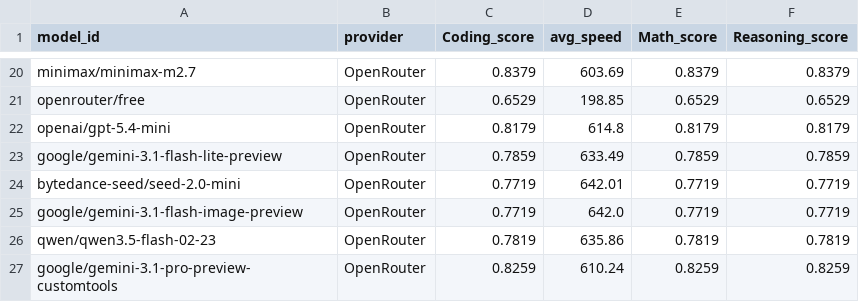
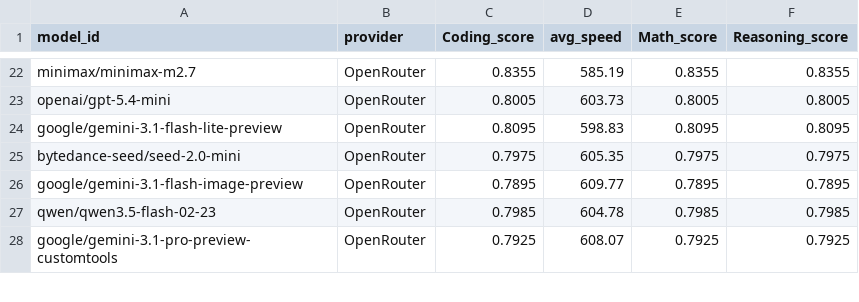
Before and after one commit to Ajithkelangath/ModelRadar-AI, a CSV file: data/benchmark_results.csv, drawn as a sheet; only a part is shown, gaps mark what is left out; removed rows and columns are numbered as before the commit, all else as after; the diff covers the shown part only; the diff names each change by its address in the sheet, - before the commit and + after, or states it on an @@ line.

```diff
--- a/data/benchmark_results.csv
+++ b/data/benchmark_results.csv
-C22 (Coding_score): 0.8379
+C22 (Coding_score): 0.8355
-D22 (avg_speed): 603.69
+D22 (avg_speed): 585.19
-E22 (Math_score): 0.8379
+E22 (Math_score): 0.8355
-F22 (Reasoning_score): 0.8379
+F22 (Reasoning_score): 0.8355
-row 21: openrouter/free | OpenRouter | 0.6529 | 198.85 | 0.6529 | 0.6529
-C23 (Coding_score): 0.8179
+C23 (Coding_score): 0.8005
-D23 (avg_speed): 614.8
+D23 (avg_speed): 603.73
-E23 (Math_score): 0.8179
+E23 (Math_score): 0.8005
-F23 (Reasoning_score): 0.8179
+F23 (Reasoning_score): 0.8005
-C24 (Coding_score): 0.7859
+C24 (Coding_score): 0.8095
-D24 (avg_speed): 633.49
+D24 (avg_speed): 598.83
-E24 (Math_score): 0.7859
+E24 (Math_score): 0.8095
-F24 (Reasoning_score): 0.7859
+F24 (Reasoning_score): 0.8095
-C25 (Coding_score): 0.7719
+C25 (Coding_score): 0.7975
-D25 (avg_speed): 642.01
+D25 (avg_speed): 605.35
-E25 (Math_score): 0.7719
+E25 (Math_score): 0.7975
-F25 (Reasoning_score): 0.7719
+F25 (Reasoning_score): 0.7975
-C26 (Coding_score): 0.7719
+C26 (Coding_score): 0.7895
-D26 (avg_speed): 642.0
+D26 (avg_speed): 609.77
-E26 (Math_score): 0.7719
+E26 (Math_score): 0.7895
-F26 (Reasoning_score): 0.7719
+F26 (Reasoning_score): 0.7895
-C27 (Coding_score): 0.7819
+C27 (Coding_score): 0.7985
-D27 (avg_speed): 635.86
+D27 (avg_speed): 604.78
-E27 (Math_score): 0.7819
+E27 (Math_score): 0.7985
-F27 (Reasoning_score): 0.7819
+F27 (Reasoning_score): 0.7985
-C28 (Coding_score): 0.8259
+C28 (Coding_score): 0.7925
-D28 (avg_speed): 610.24
+D28 (avg_speed): 608.07
-E28 (Math_score): 0.8259
+E28 (Math_score): 0.7925
-F28 (Reasoning_score): 0.8259
+F28 (Reasoning_score): 0.7925
```
Also changed, not shown: 10 added rows, 8 removed rows and 52 edited cells elsewhere in this file, data/model_rankings.csv, data/provider_catalog.csv, 1 other file.
